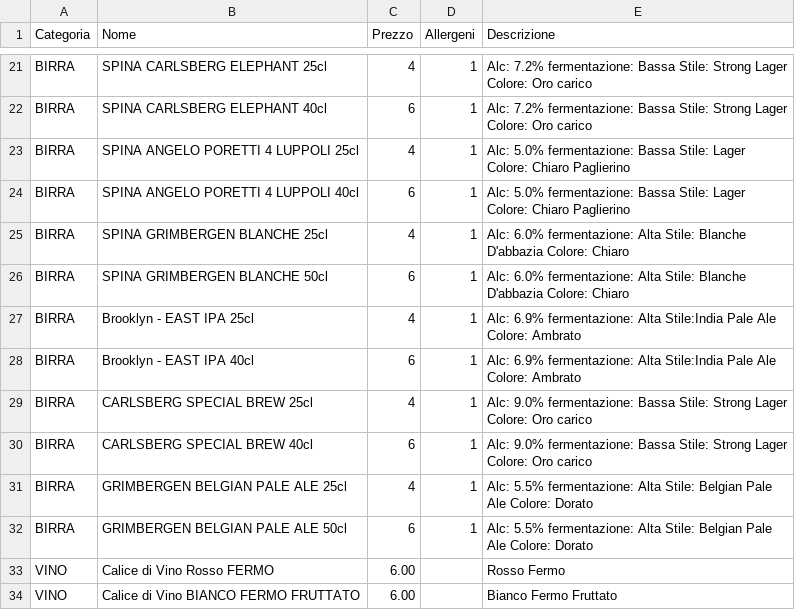
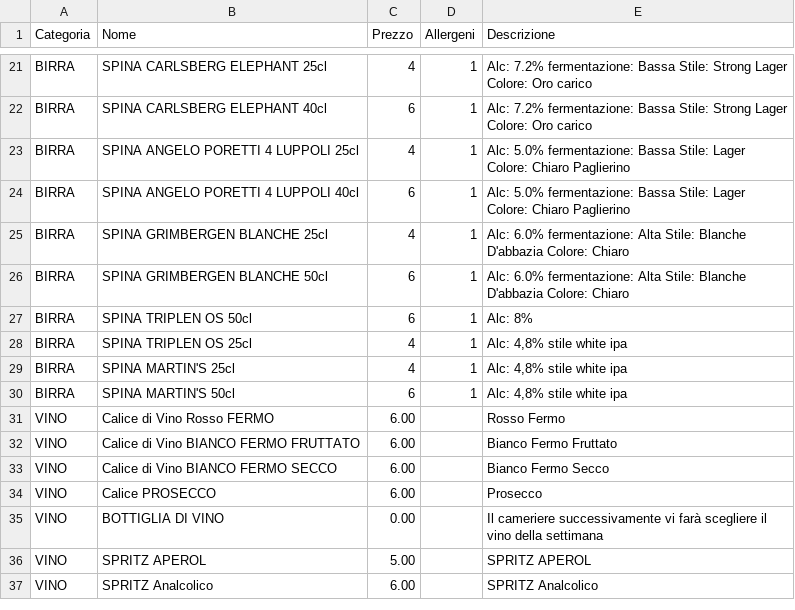
Before and after one commit to Rmamavvomvvone/Sito-Pizzeria.github.io, a CSV file: birre.csv, drawn as a sheet; only a part is shown, gaps mark what is left out; the shorter side is filled out with more unchanged rows.

Commit message:
Update birre.csv

```diff
--- a/birre.csv
+++ b/birre.csv
@@ -26,8 +26,6 @@ BIRRA; SPINA GRIMBERGEN BLANCHE 25cl;4;1; Alc: 6.0% fermentazione: Alta Stile: B
 BIRRA; SPINA GRIMBERGEN BLANCHE 50cl;6;1; Alc: 6.0% fermentazione: Alta Stile: Blanche D'abbazia Colore: Chiaro
-BIRRA;Brooklyn - EAST IPA 25cl ;4;1;Alc: 6.9% fermentazione: Alta Stile:India Pale Ale Colore: Ambrato
-BIRRA;Brooklyn - EAST IPA 40cl ;6;1;Alc: 6.9% fermentazione: Alta Stile:India Pale Ale Colore: Ambrato
-BIRRA;CARLSBERG SPECIAL BREW 25cl;4;1; Alc: 9.0% fermentazione: Bassa Stile: Strong Lager Colore: Oro carico
-BIRRA;CARLSBERG SPECIAL BREW 40cl;6;1; Alc: 9.0% fermentazione: Bassa Stile: Strong Lager Colore: Oro carico
-BIRRA;GRIMBERGEN BELGIAN PALE ALE 25cl;4;1; Alc: 5.5% fermentazione: Alta Stile: Belgian Pale Ale Colore: Dorato
-BIRRA;GRIMBERGEN BELGIAN PALE ALE 50cl;6;1; Alc: 5.5% fermentazione: Alta Stile: Belgian Pale Ale Colore: Dorato
+BIRRA; SPINA TRIPLEN OS 50cl;6;1;Alc: 8%
+BIRRA; SPINA TRIPLEN OS 25cl;4;1;Alc: 4,8% stile white ipa
+BIRRA; SPINA MARTIN'S 25cl;4;1;Alc: 4,8% stile white ipa
+BIRRA; SPINA MARTIN'S 50cl;6;1;Alc: 4,8% stile white ipa
 VINO;Calice di Vino Rosso FERMO;6.00;;Rosso Fermo
```
